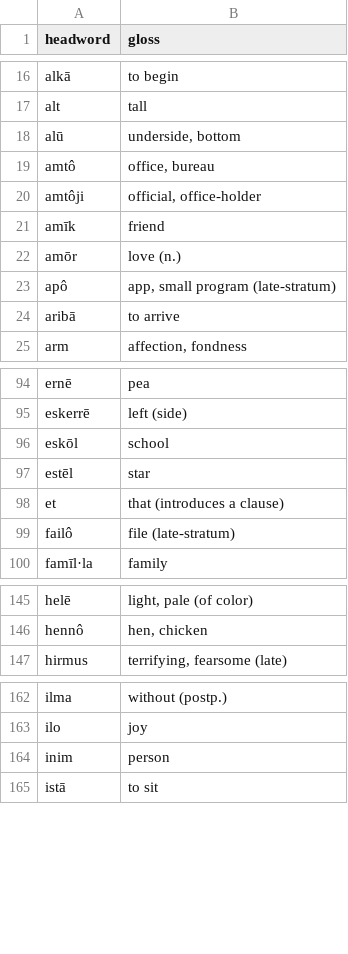
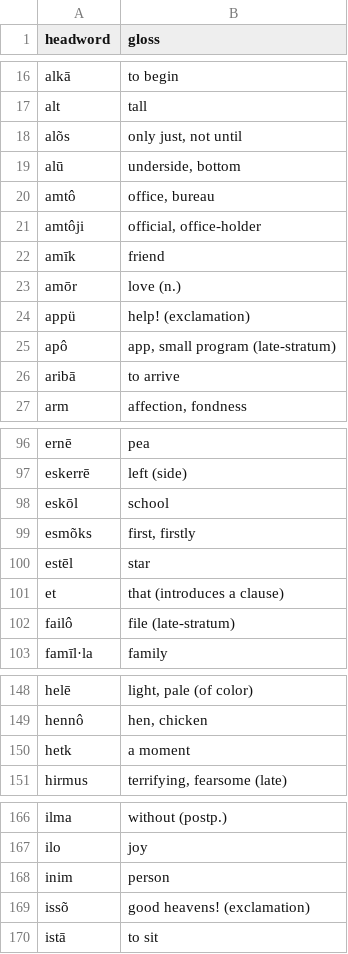
Before and after one commit to quarterback/kels, a TSV file: data/dictionary.tsv, drawn as a sheet; only a part is shown, gaps mark what is left out; the diff covers the shown part only; the diff names each change by its address in the sheet, - before the commit and + after, or states it on an @@ line.

Commit message:
§54 daily-life glue 2 (v5.1): +26 reactions/discourse markers/sequencing/interjections (kahjū, ônnô, noh, njah, appü, tervü, seejärõl, lopõks, etc). 967 headwords.

```diff
--- a/data/dictionary.tsv
+++ b/data/dictionary.tsv
+row 18: alõs | only just, not until
+row 24: appü | help! (exclamation)
+row 99: esmõks | first, firstly
+row 150: hetk | a moment
+row 169: issõ | good heavens! (exclamation)
```
Also changed, not shown: 21 added rows elsewhere in this file, 4 other files.
